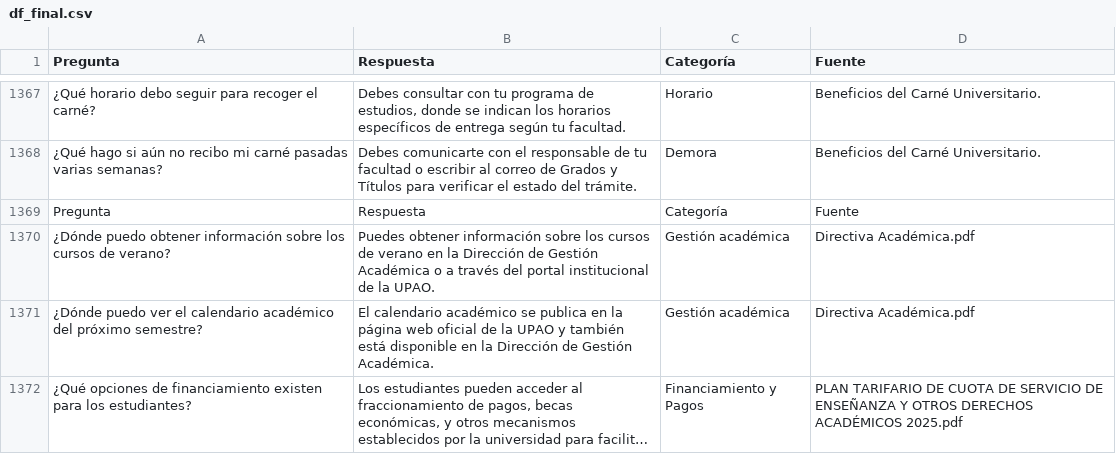
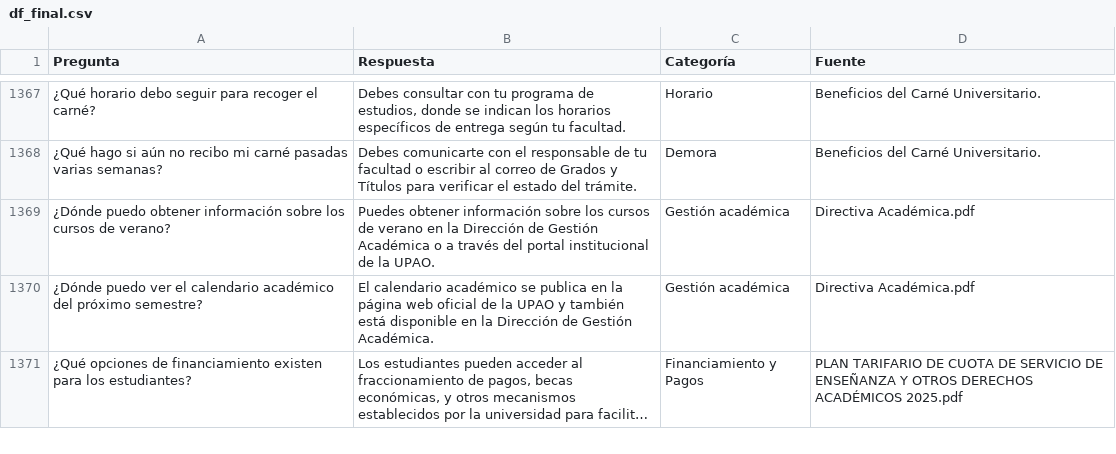
Before and after one commit to SaavedraSebastian/InteligenciaArtificialDataset, a CSV file: df_final.csv, drawn as a sheet; only a part is shown, gaps mark what is left out; long unchanged cells end in ….

Commit message:
Update df_final.csv

```diff
--- a/df_final.csv
+++ b/df_final.csv
@@ -1368,3 +1368,2 @@ Pregunta,Respuesta,Categoría,Fuente
 ¿Qué hago si aún no recibo mi carné pasadas varias semanas?,"Debes comunicarte con el responsable de tu facultad o escribir al correo de Grados y Títulos para verificar el estado del trámite.",Demora,Beneficios del Carné Universitario.
-Pregunta,Respuesta,Categoría,Fuente
 ¿Dónde puedo obtener información sobre los cursos de verano?,Puedes obtener información sobre los cursos de verano en la Dirección de Gestión Académica o a través del portal institucional de la UPAO.,Gestión académica,Directiva Académica.pdf
```
